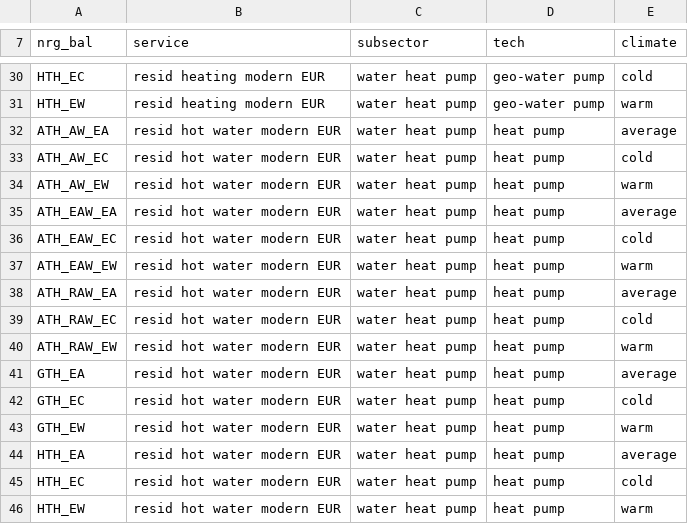
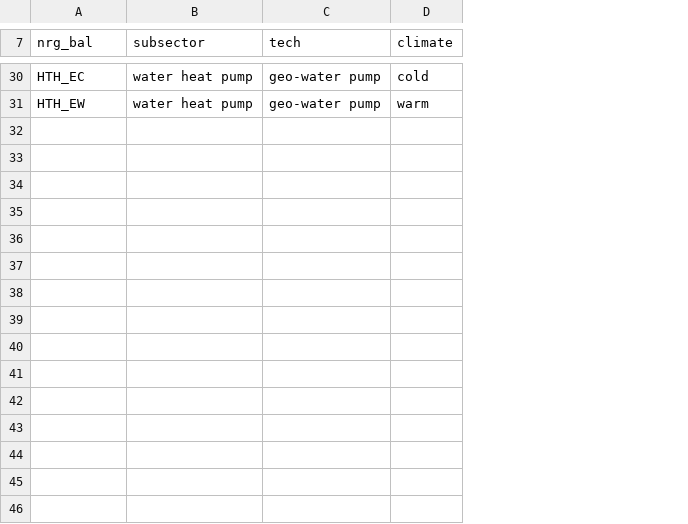
Before and after one commit to bc3LC-GCAMEurope/gcam-core, a CSV file: input/gcamdata/inst/extdata/gcam-europe/mappings/heatpump_to_tech_map.csv, drawn as a sheet; only a part is shown, gaps mark what is left out; removed rows and columns are numbered as before the commit, all else as after; the diff covers the shown part only; the diff names each change by its address in the sheet, - before the commit and + after, or states it on an @@ line.

Commit message:
fix heatpumps ambient heat to energy calculation 9

```diff
--- a/input/gcamdata/inst/extdata/gcam-europe/mappings/heatpump_to_tech_map.csv
+++ b/input/gcamdata/inst/extdata/gcam-europe/mappings/heatpump_to_tech_map.csv
-column B (service), rows 30-31: resid heating modern EUR | resid heating modern EUR
-row 32: ATH_AW_EA | resid hot water modern EUR | water heat pump | heat pump | average
-row 33: ATH_AW_EC | resid hot water modern EUR | water heat pump | heat pump | cold
-row 34: ATH_AW_EW | resid hot water modern EUR | water heat pump | heat pump | warm
-row 35: ATH_EAW_EA | resid hot water modern EUR | water heat pump | heat pump | average
-row 36: ATH_EAW_EC | resid hot water modern EUR | water heat pump | heat pump | cold
-row 37: ATH_EAW_EW | resid hot water modern EUR | water heat pump | heat pump | warm
-row 38: ATH_RAW_EA | resid hot water modern EUR | water heat pump | heat pump | average
-row 39: ATH_RAW_EC | resid hot water modern EUR | water heat pump | heat pump | cold
-row 40: ATH_RAW_EW | resid hot water modern EUR | water heat pump | heat pump | warm
-row 41: GTH_EA | resid hot water modern EUR | water heat pump | heat pump | average
-row 42: GTH_EC | resid hot water modern EUR | water heat pump | heat pump | cold
-row 43: GTH_EW | resid hot water modern EUR | water heat pump | heat pump | warm
-row 44: HTH_EA | resid hot water modern EUR | water heat pump | heat pump | average
-row 45: HTH_EC | resid hot water modern EUR | water heat pump | heat pump | cold
-row 46: HTH_EW | resid hot water modern EUR | water heat pump | heat pump | warm
```
Also changed, not shown: 6 moved rows and 2 edited cells elsewhere in this file, input/gcamdata/inst/extdata/gcam-europe/calibrated_techs_bld_det_EUR.csv, 2 other files.
